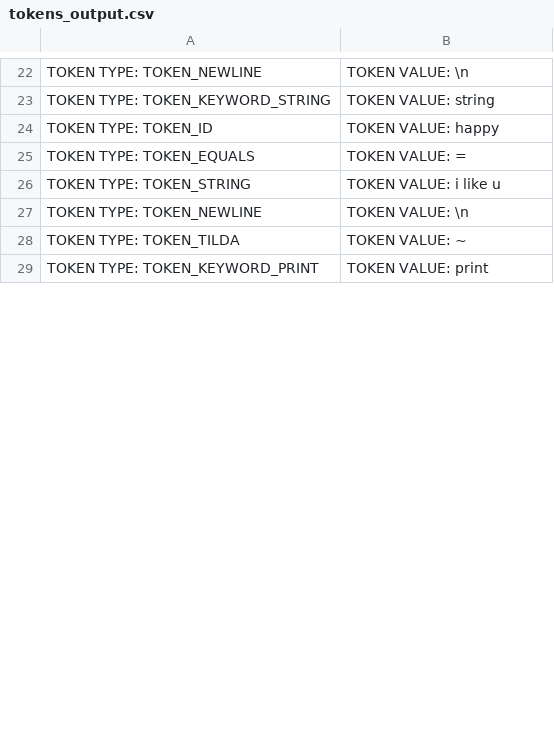
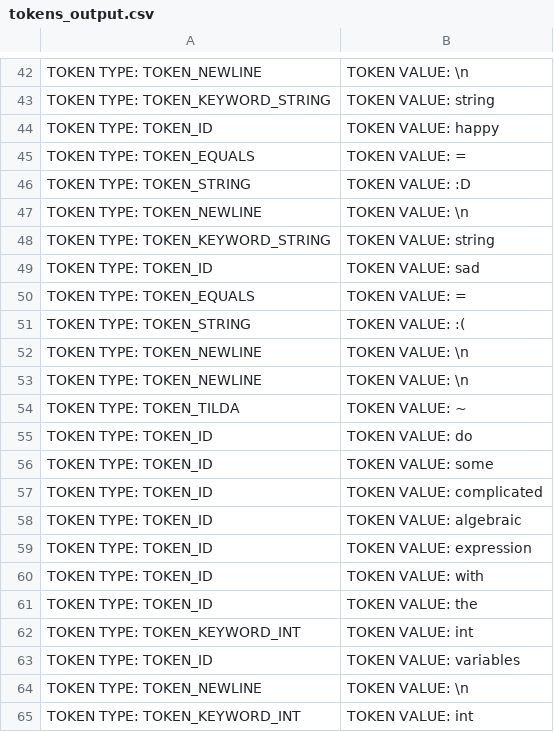
Before and after one commit to christiantomato/Tomat0-Compiler, a CSV file: output/tokens_output.csv, drawn as a sheet; only a part is shown, gaps mark what is left out; the shorter side is filled out with more unchanged rows; the diff covers the shown part only.

```diff
--- a/output/tokens_output.csv
+++ b/output/tokens_output.csv
@@ -25,2 +45,21 @@ TOKEN TYPE: TOKEN_ID, TOKEN VALUE: happy
 TOKEN TYPE: TOKEN_EQUALS, TOKEN VALUE: =
-TOKEN TYPE: TOKEN_STRING, TOKEN VALUE: i like u
+TOKEN TYPE: TOKEN_STRING, TOKEN VALUE: :D
+TOKEN TYPE: TOKEN_NEWLINE, TOKEN VALUE: \n
+TOKEN TYPE: TOKEN_KEYWORD_STRING, TOKEN VALUE: string
+TOKEN TYPE: TOKEN_ID, TOKEN VALUE: sad
+TOKEN TYPE: TOKEN_EQUALS, TOKEN VALUE: =
+TOKEN TYPE: TOKEN_STRING, TOKEN VALUE: :(
+TOKEN TYPE: TOKEN_NEWLINE, TOKEN VALUE: \n
+TOKEN TYPE: TOKEN_NEWLINE, TOKEN VALUE: \n
+TOKEN TYPE: TOKEN_TILDA, TOKEN VALUE: ~
+TOKEN TYPE: TOKEN_ID, TOKEN VALUE: do
+TOKEN TYPE: TOKEN_ID, TOKEN VALUE: some
+TOKEN TYPE: TOKEN_ID, TOKEN VALUE: complicated
+TOKEN TYPE: TOKEN_ID, TOKEN VALUE: algebraic
+TOKEN TYPE: TOKEN_ID, TOKEN VALUE: expression
+TOKEN TYPE: TOKEN_ID, TOKEN VALUE: with
+TOKEN TYPE: TOKEN_ID, TOKEN VALUE: the
+TOKEN TYPE: TOKEN_KEYWORD_INT, TOKEN VALUE: int
+TOKEN TYPE: TOKEN_ID, TOKEN VALUE: variables
+TOKEN TYPE: TOKEN_NEWLINE, TOKEN VALUE: \n
+TOKEN TYPE: TOKEN_KEYWORD_INT, TOKEN VALUE: int
```
Also changed, not shown: 57 added rows and 10 edited cells elsewhere in this file, 5 other files.
